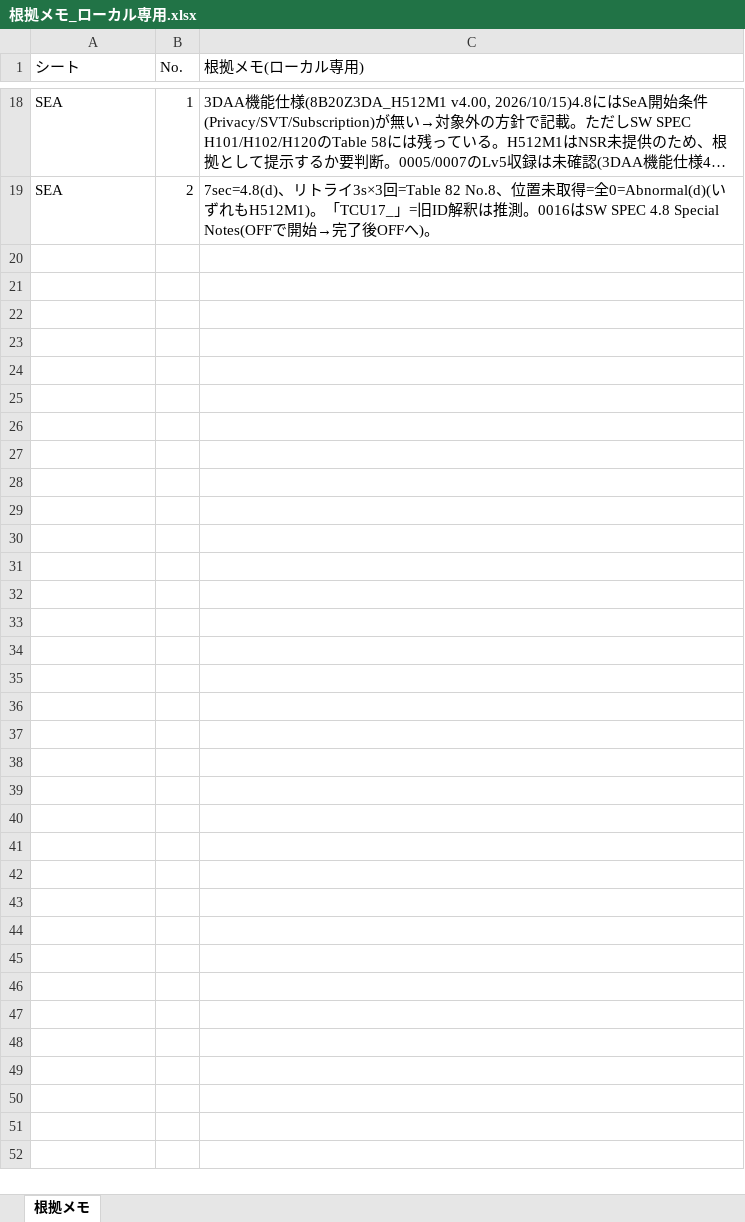
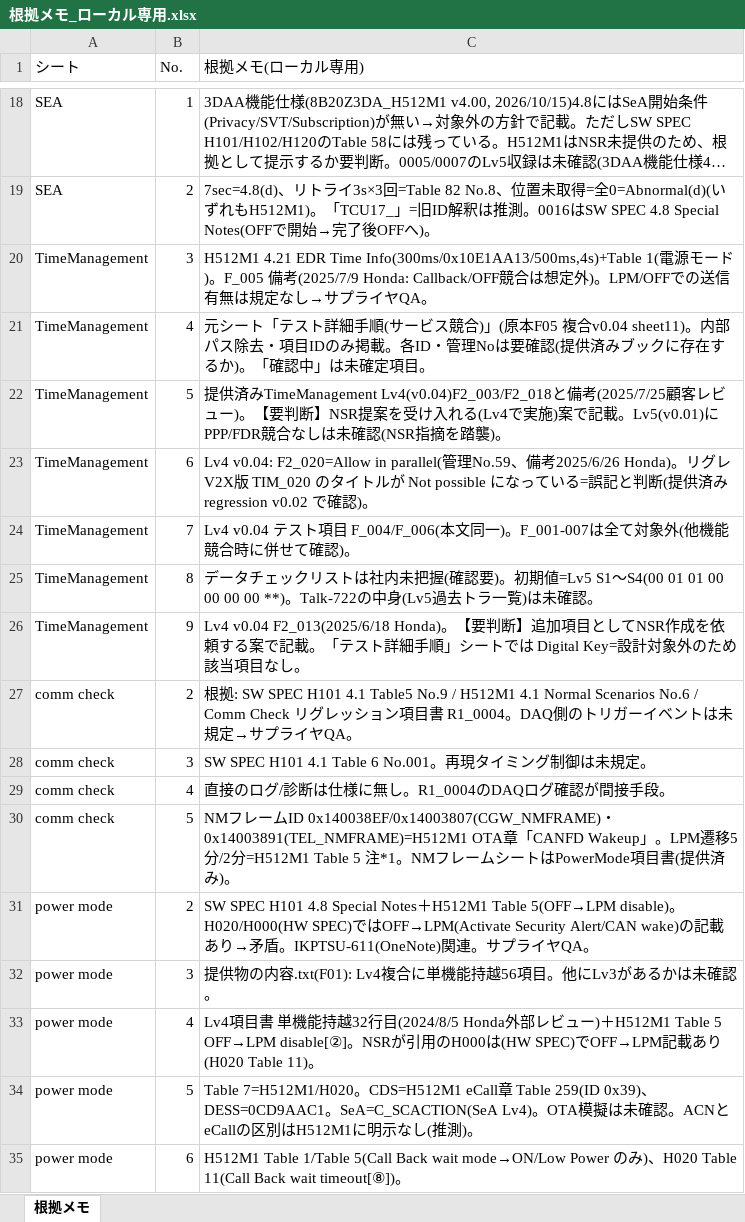
Before and after one commit to HoriikeYoshiteru/my-project, an Excel workbook: QA回答案/根拠メモ_ローカル専用.xlsx, sheet 根拠メモ, drawn as a sheet; only a part is shown, gaps mark what is left out; long unchanged cells end in …; values as stored, in another font and other column widths than the file's, no borders; the diff names each change by its address in the sheet, - before the commit and + after, or states it on an @@ line.

```diff
--- a/QA回答案/根拠メモ_ローカル専用.xlsx (sheet 根拠メモ)
+++ b/QA回答案/根拠メモ_ローカル専用.xlsx (sheet 根拠メモ)
+row 20: TimeManagement | 3 | H512M1 4.21 EDR Time Info(300ms/0x10E1AA13/500ms,4s)+Table 1(電源モード)。F_005 備考(2025/7/9 Honda: Callback/OFF競合は想定外)。LPM/OFFでの送信有無は規定なし→サプライヤQA。
+row 21: TimeManagement | 4 | 元シート「テスト詳細手順(サービス競合)」(原本F05 複合v0.04 sheet11)。内部パス除去・項目IDのみ掲載。各ID・管理Noは要確認(提供済みブックに存在するか)。「確認中」は未確定項目。
+row 22: TimeManagement | 5 | 提供済みTimeManagement Lv4(v0.04)F2_003/F2_018と備考(2025/7/25顧客レビュー)。【要判断】NSR提案を受け入れる(Lv4で実施)案で記載。Lv5(v0.01)にPPP/FDR競合なしは未確認(NSR指摘を踏襲)。
+row 23: TimeManagement | 6 | Lv4 v0.04: F2_020=Allow in parallel(管理No.59、備考2025/6/26 Honda)。リグレV2X版 TIM_020 のタイトルが Not possible になっている=誤記と判断(提供済み regression v0.02 で確認)。
+row 24: TimeManagement | 7 | Lv4 v0.04 テスト項目 F_004/F_006(本文同一)。F_001-007は全て対象外(他機能競合時に併せて確認)。
+row 25: TimeManagement | 8 | データチェックリストは社内未把握(確認要)。初期値=Lv5 S1〜S4(00 01 01 00 00 00 00 **)。Talk-722の中身(Lv5過去トラ一覧)は未確認。
+row 26: TimeManagement | 9 | Lv4 v0.04 F2_013(2025/6/18 Honda)。【要判断】追加項目としてNSR作成を依頼する案で記載。「テスト詳細手順」シートでは Digital Key=設計対象外のため該当項目なし。
+row 27: comm check | 2 | 根拠: SW SPEC H101 4.1 Table5 No.9 / H512M1 4.1 Normal Scenarios No.6 / Comm Check リグレッション項目書 R1_0004。DAQ側のトリガーイベントは未規定→サプライヤQA。
+row 28: comm check | 3 | SW SPEC H101 4.1 Table 6 No.001。再現タイミング制御は未規定。
+row 29: comm check | 4 | 直接のログ/診断は仕様に無し。R1_0004のDAQログ確認が間接手段。
+row 30: comm check | 5 | NMフレームID 0x140038EF/0x14003807(CGW_NMFRAME)・0x14003891(TEL_NMFRAME)=H512M1 OTA章「CANFD Wakeup」。LPM遷移5分/2分=H512M1 Table 5 注*1。NMフレームシートはPowerMode項目書(提供済み)。
+row 31: power mode | 2 | SW SPEC H101 4.8 Special Notes＋H512M1 Table 5(OFF→LPM disable)。H020/H000(HW SPEC)ではOFF→LPM(Activate Security Alert/CAN wake)の記載あり→矛盾。IKPTSU-611(OneNote)関連。サプライヤQA。
+row 32: power mode | 3 | 提供物の内容.txt(F01): Lv4複合に単機能持越56項目。他にLv3があるかは未確認。
+row 33: power mode | 4 | Lv4項目書 単機能持越32行目(2024/8/5 Honda外部レビュー)＋H512M1 Table 5 OFF→LPM disable[②]。NSRが引用のH000は(HW SPEC)でOFF→LPM記載あり(H020 Table 11)。
+row 34: power mode | 5 | Table 7=H512M1/H020。CDS=H512M1 eCall章 Table 259(ID 0x39)、DESS=0CD9AAC1。SeA=C_SCACTION(SeA Lv4)。OTA模擬は未確認。ACNとeCallの区別はH512M1に明示なし(推測)。
+row 35: power mode | 6 | H512M1 Table 1/Table 5(Call Back wait mode→ON/Low Power のみ)、H020 Table 11(Call Back wait timeout[⑧])。
```
Also changed, not shown: QA回答案/QA回答案_261117.xlsx, 7 other files.
